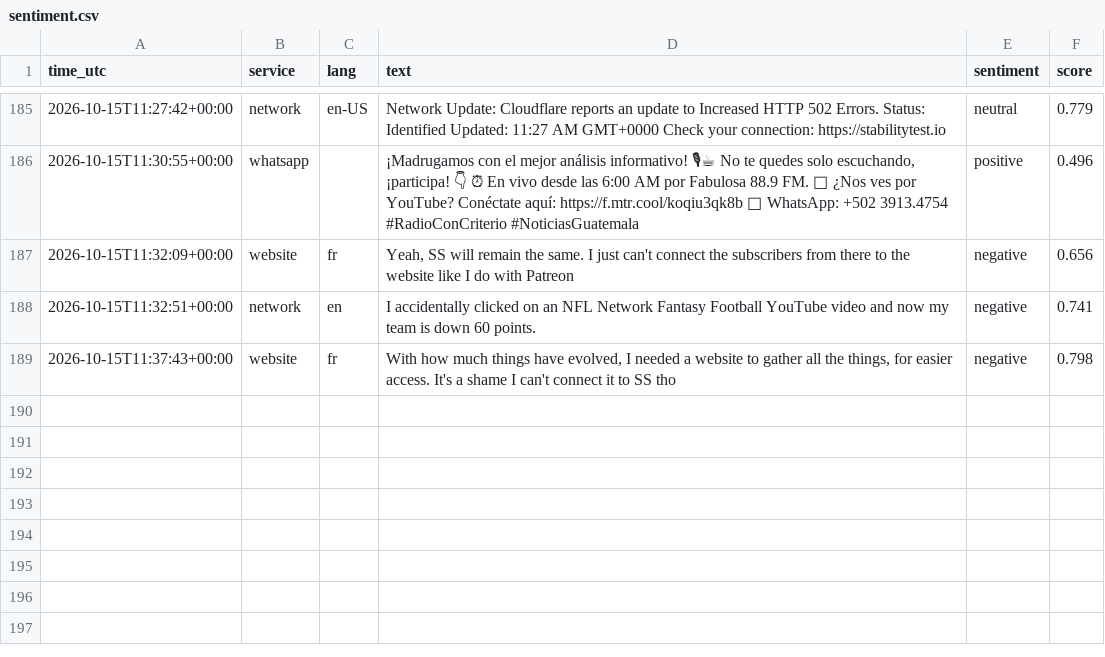
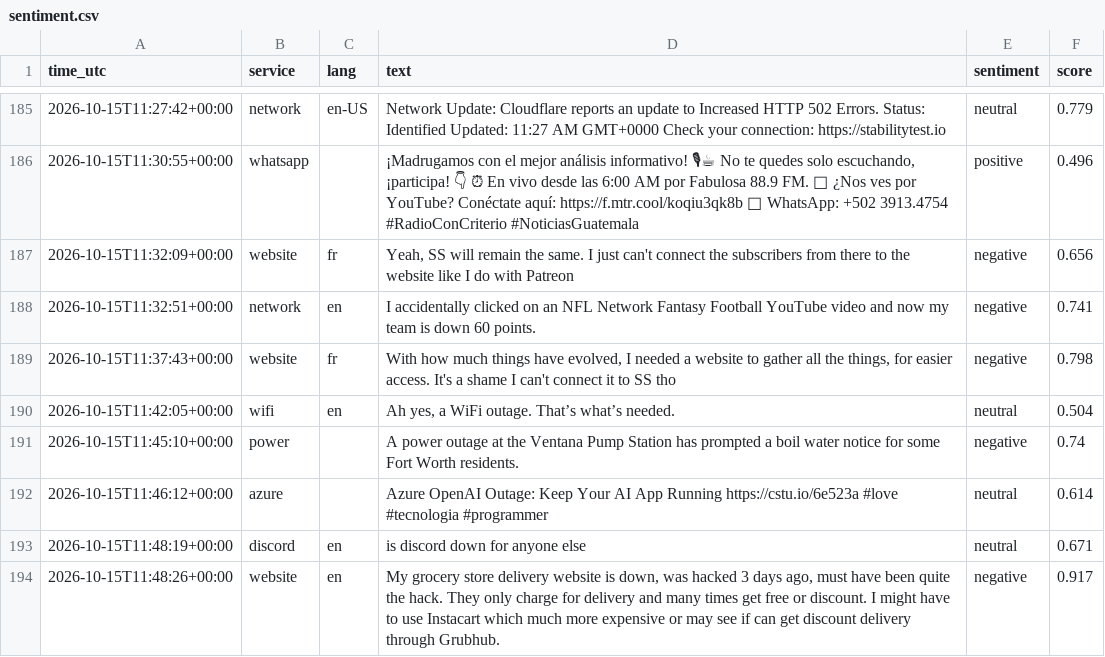
Before and after one commit to 8Y12N/ai4g-portfolio-Yazan_Nemo, a CSV file: Term 1/Week 6/hackathon/data/sentiment.csv, drawn as a sheet; only a part is shown, gaps mark what is left out; the diff names each change by its address in the sheet, - before the commit and + after, or states it on an @@ line.

```diff
--- a/Term 1/Week 6/hackathon/data/sentiment.csv
+++ b/Term 1/Week 6/hackathon/data/sentiment.csv
+row 190: 2026-10-15T11:42:05+00:00 | wifi | en | Ah yes, a WiFi outage. That’s what’s needed. | neutral | 0.504
+row 191: 2026-10-15T11:45:10+00:00 | power |  | A power outage at the Ventana Pump Station has prompted a boil water notice for some Fort Worth residents. | negative | 0.74
+row 192: 2026-10-15T11:46:12+00:00 | azure |  | Azure OpenAI Outage: Keep Your AI App Running https://cstu.io/6e523a #love #tecnologia #programmer | neutral | 0.614
+row 193: 2026-10-15T11:48:19+00:00 | discord | en | is discord down for anyone else | neutral | 0.671
+row 194: 2026-10-15T11:48:26+00:00 | website | en | My grocery store delivery website is down, was hacked 3 days ago, must have been quite the hack. They only charge for delivery and many times get free or discount. I might have to use Instacart which much more expensive or may see if can get discount delivery through Grubhub. | negative | 0.917
```
Also changed, not shown: Term 1/Week 6/hackathon/data/posts.csv, 1 other file.
